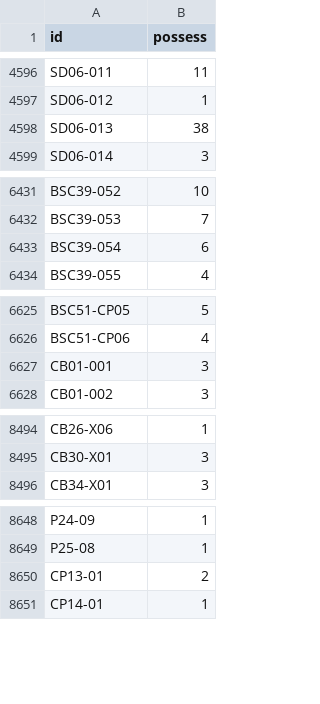
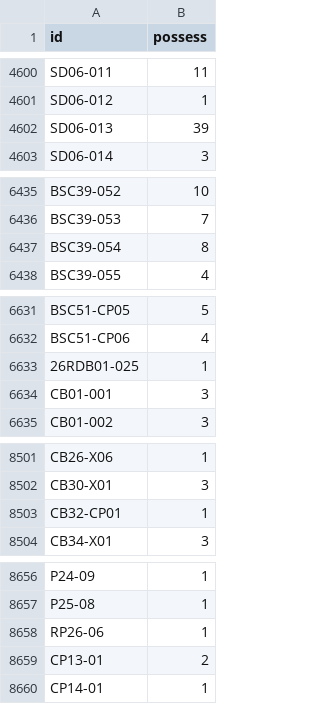
Before and after one commit to zeran1207/zeran1207.github.io, a TSV file: data/possess.tsv, drawn as a sheet; only a part is shown, gaps mark what is left out; the diff covers the shown part only.

```diff
--- a/data/possess.tsv
+++ b/data/possess.tsv
@@ -4597,3 +4601,3 @@ SD06-011	11
 SD06-012	1
-SD06-013	38
+SD06-013	39
 SD06-014	3
@@ -6432,3 +6436,3 @@ BSC39-052	10
 BSC39-053	7
-BSC39-054	6
+BSC39-054	8
 BSC39-055	4
@@ -6626,2 +6632,3 @@ BSC51-CP05	5
 BSC51-CP06	4
+26RDB01-025	1
 CB01-001	3
@@ -8495,2 +8502,3 @@ CB26-X06	1
 CB30-X01	3
+CB32-CP01	1
 CB34-X01	3
@@ -8649,2 +8657,3 @@ P24-09	1
 P25-08	1
+RP26-06	1
 CP13-01	2
```
Also changed, not shown: 6 added rows and 10 edited cells elsewhere in this file.
